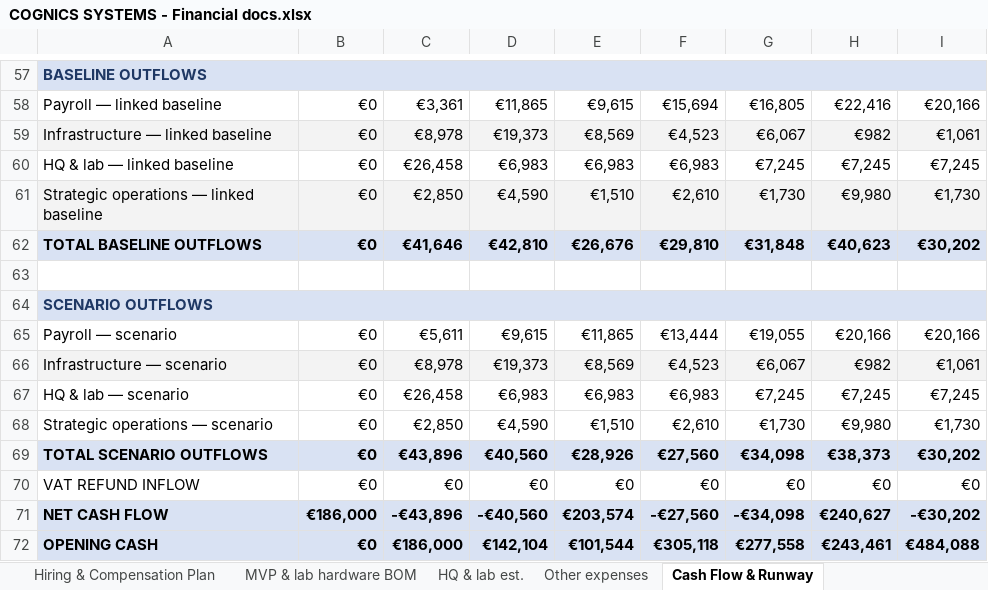
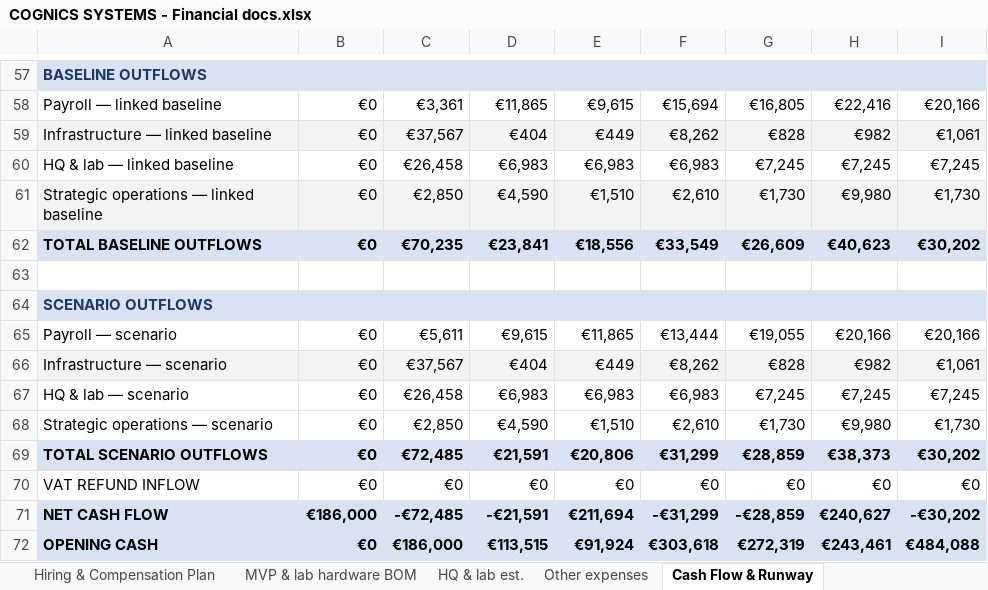
Before and after one commit to Az0xel/cogni, an Excel workbook: data_room/docs/COGNICS SYSTEMS - Financial docs.xlsx, sheet Cash Flow & Runway, drawn as a sheet; only a part is shown, gaps mark what is left out; values as stored, in another font and other column widths than the file's, no borders; charts and pictures and conditional formats not drawn; the diff covers the shown part only; the diff names each change by its address in the sheet, - before the commit and + after, or states it on an @@ line.

```diff
--- a/data_room/docs/COGNICS SYSTEMS - Financial docs.xlsx (sheet Cash Flow & Runway)
+++ b/data_room/docs/COGNICS SYSTEMS - Financial docs.xlsx (sheet Cash Flow & Runway)
-C59: €8,978
+C59: €37,567
-D59: €19,373
+D59: €404
-E59: €8,569
+E59: €449
-F59: €4,523
+F59: €8,262
-G59: €6,067
+G59: €828
-C62: €41,646
+C62: €70,235
-D62: €42,810
+D62: €23,841
-E62: €26,676
+E62: €18,556
-F62: €29,810
+F62: €33,549
-G62: €31,848
+G62: €26,609
-C66: €8,978
+C66: €37,567
-D66: €19,373
+D66: €404
-E66: €8,569
+E66: €449
-F66: €4,523
+F66: €8,262
-G66: €6,067
+G66: €828
-C69: €43,896
+C69: €72,485
-D69: €40,560
+D69: €21,591
-E69: €28,926
+E69: €20,806
-F69: €27,560
+F69: €31,299
-G69: €34,098
+G69: €28,859
-C71: -€43,896
+C71: -€72,485
-D71: -€40,560
+D71: -€21,591
-E71: €203,574
+E71: €211,694
-F71: -€27,560
+F71: -€31,299
-G71: -€34,098
+G71: -€28,859
-D72: €142,104
+D72: €113,515
-E72: €101,544
+E72: €91,924
-F72: €305,118
+F72: €303,618
-G72: €277,558
+G72: €272,319
```
Also changed, not shown: 4 edited cells elsewhere in this sheet, sheet MVP & lab hardware BOM, hidden cells, charts or pictures.
